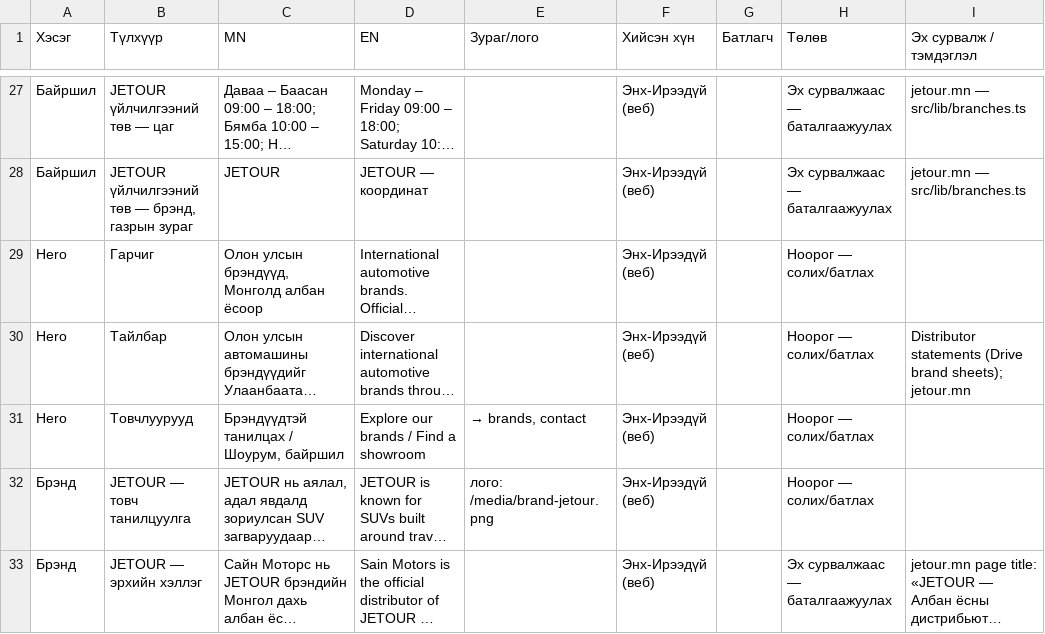
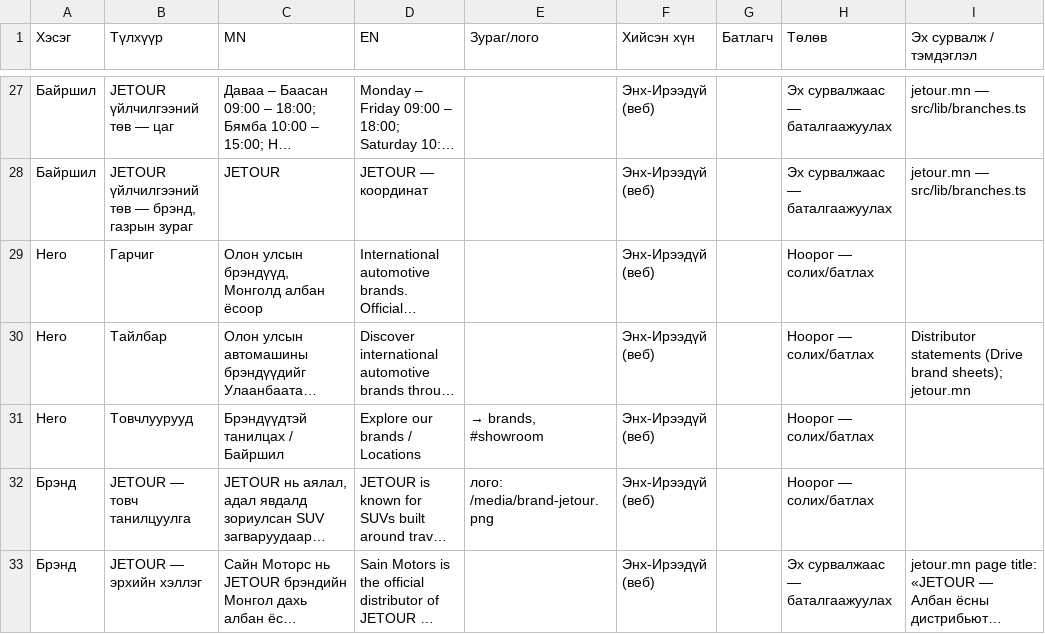
Before and after one commit to enkhireedui4-cpu/sainmotors, a CSV file: docs/content-checklist.csv, drawn as a sheet; only a part is shown, gaps mark what is left out; long unchanged cells end in …; the diff names each change by its address in the sheet, - before the commit and + after, or states it on an @@ line.

```diff
--- a/docs/content-checklist.csv
+++ b/docs/content-checklist.csv
-C31 (MN): Брэндүүдтэй танилцах / Шоурум, байршил
+C31 (MN): Брэндүүдтэй танилцах / Байршил
-D31 (EN): Explore our brands / Find a showroom
+D31 (EN): Explore our brands / Locations
-E31 (Зураг/лого): → brands, contact
+E31 (Зураг/лого): → brands, #showroom
```
Also changed, not shown: 6 other files.
